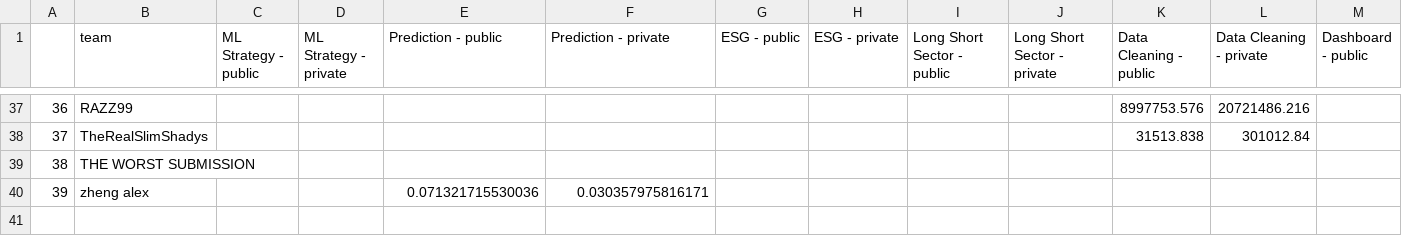
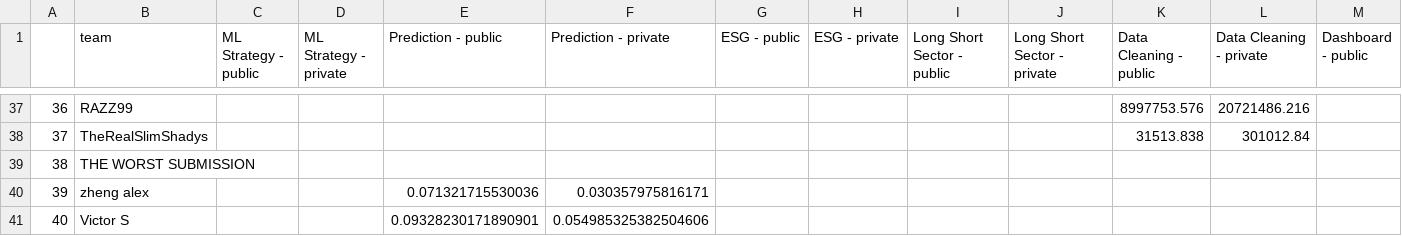
Before and after one commit to algotradingsoc/leaderboard, a CSV file: result.csv, drawn as a sheet; only a part is shown, gaps mark what is left out; rows hold the shown columns only; the diff names each change by its address in the sheet, - before the commit and + after, or states it on an @@ line.

Commit message:
Update result.csv

```diff
--- a/result.csv
+++ b/result.csv
+row 41: 40 | Victor S |  |  | 0.09328230171890901 | 0.054985325382504606
```
